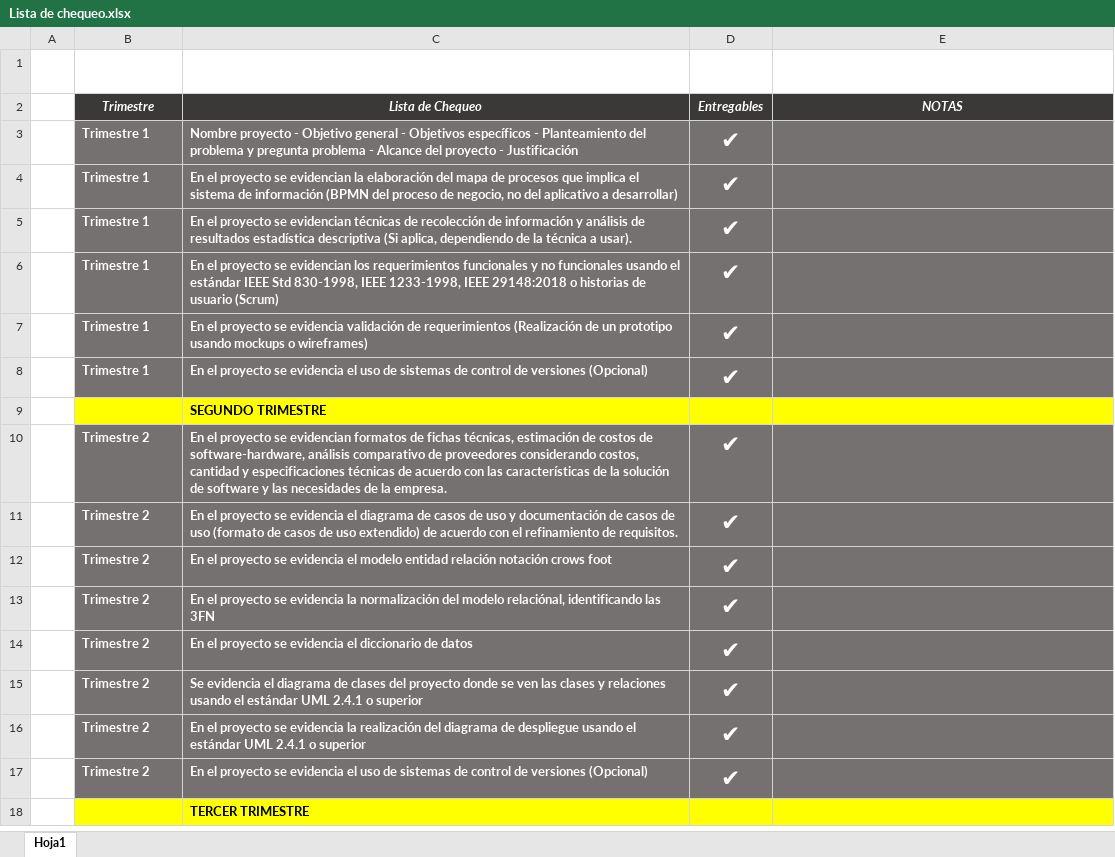
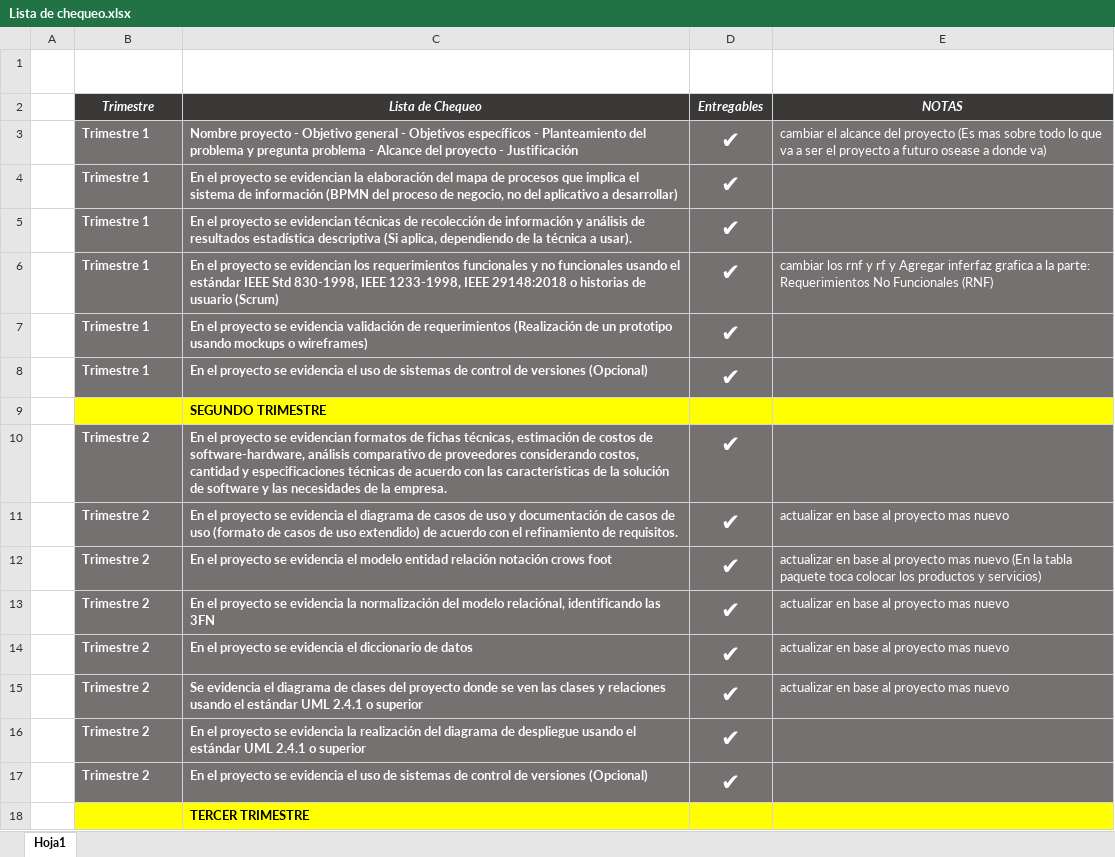
Before and after one commit to philip-ls/CDL-Proyecto, an Excel workbook: Lista de chequeo.xlsx, sheet Hoja1, drawn as a sheet; only a part is shown; values as stored, in another font and other column widths than the file's, no borders; table styles not drawn; the diff names each change by its address in the sheet, - before the commit and + after, or states it on an @@ line.

Commit message:
4to-trimestre

```diff
--- a/Lista de chequeo.xlsx (sheet Hoja1)
+++ b/Lista de chequeo.xlsx (sheet Hoja1)
-E3 (NOTAS): (empty)
+E3 (NOTAS): cambiar el alcance del proyecto (Es mas sobre todo lo que va a ser el proyecto a futuro osease a donde va)
-E6 (NOTAS): (empty)
+E6 (NOTAS): cambiar los rnf y rf y Agregar inferfaz grafica a la parte: Requerimientos No Funcionales (RNF)
-E11 (NOTAS): (empty)
+E11 (NOTAS): actualizar en base al proyecto mas nuevo
-E12 (NOTAS): (empty)
+E12 (NOTAS): actualizar en base al proyecto mas nuevo (En la tabla paquete toca colocar los productos y servicios)
-E13:E15 (NOTAS): (empty)
+E13:E15 (NOTAS): actualizar en base al proyecto mas nuevo
```
